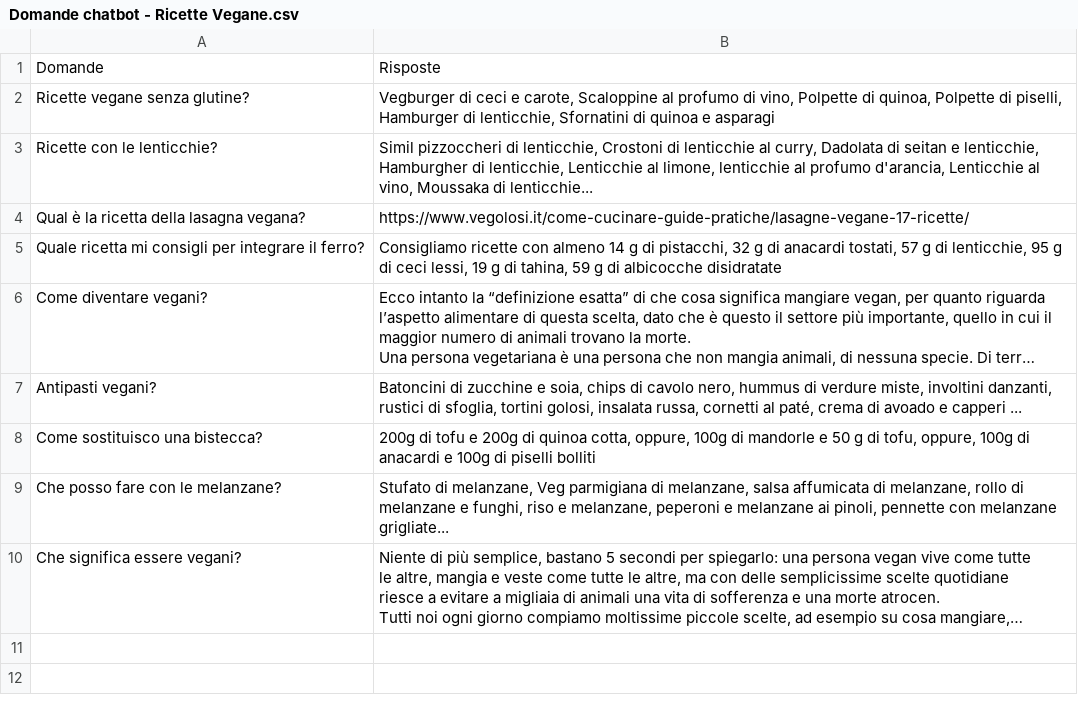
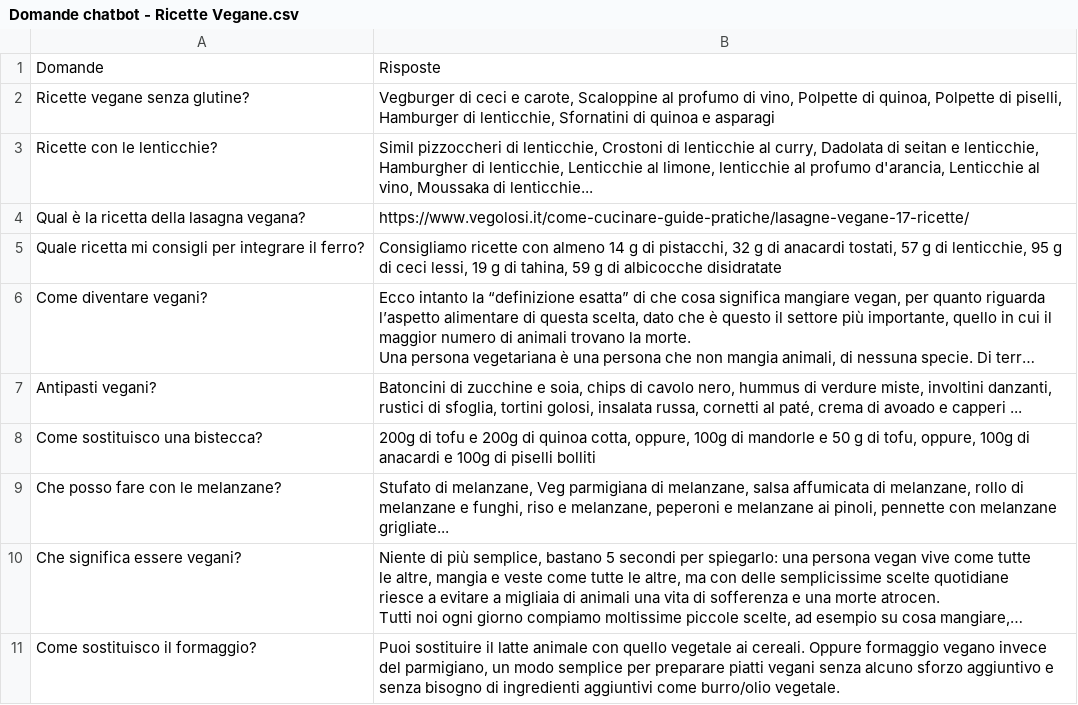
Before and after one commit to AntoLindo/files_for_chatbot, a CSV file: Domande chatbot - Ricette Vegane.csv, drawn as a sheet; long unchanged cells end in …; the diff names each change by its address in the sheet, - before the commit and + after, or states it on an @@ line.

Commit message:
Add files via upload

```diff
--- a/Domande chatbot - Ricette Vegane.csv
+++ b/Domande chatbot - Ricette Vegane.csv
+row 11: Come sostituisco il formaggio? | Puoi sostituire il latte animale con quello vegetale ai cereali. Oppure formaggio vegano invece del parmigiano, un modo semplice per preparare piatti vegani senza alcuno sforzo aggiuntivo e senza bisogno di ingredienti aggiuntivi come burro/olio vegetale.
```
